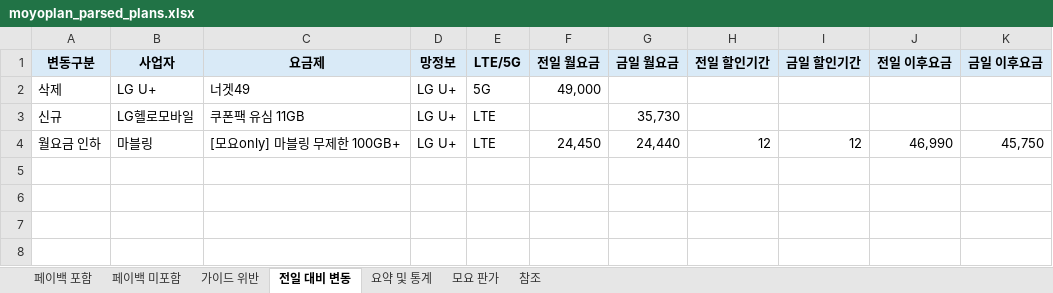
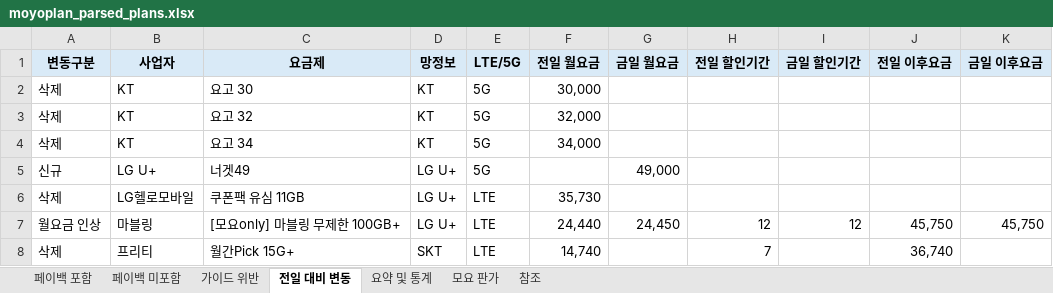
Before and after one commit to kjch444-sketchs/moyoplan-crawler, an Excel workbook: moyoplan_parsed_plans.xlsx, sheet 전일 대비 변동, drawn as a sheet; values as stored, in another font and other column widths than the file's, no borders; addresses are those after the commit; the diff names each change by its address in the sheet, - before the commit and + after, or states it on an @@ line.

```diff
--- a/moyoplan_parsed_plans.xlsx (sheet 전일 대비 변동)
+++ b/moyoplan_parsed_plans.xlsx (sheet 전일 대비 변동)
+row 2: 삭제 | KT | 요고 30 | KT | 5G | 30,000
+row 3: 삭제 | KT | 요고 32 | KT | 5G | 32,000
+row 4: 삭제 | KT | 요고 34 | KT | 5G | 34,000
-A5 (변동구분): 삭제
+A5 (변동구분): 신규
-F5 (전일 월요금): 49,000
+F5 (전일 월요금): (empty)
-G5 (금일 월요금): (empty)
+G5 (금일 월요금): 49,000
-A6 (변동구분): 신규
+A6 (변동구분): 삭제
-F6 (전일 월요금): (empty)
+F6 (전일 월요금): 35,730
-G6 (금일 월요금): 35,730
+G6 (금일 월요금): (empty)
-A7 (변동구분): 월요금 인하
+A7 (변동구분): 월요금 인상
-F7 (전일 월요금): 24,450
+F7 (전일 월요금): 24,440
-G7 (금일 월요금): 24,440
+G7 (금일 월요금): 24,450
-J7 (전일 이후요금): 46,990
+J7 (전일 이후요금): 45,750
+row 8: 삭제 | 프리티 | 월간Pick 15G+ | SKT | LTE | 14,740 |  | 7 |  | 36,740
```
Also changed, not shown: sheet 페이백 포함, sheet 페이백 미포함, sheet 요약 및 통계, hidden cells.
